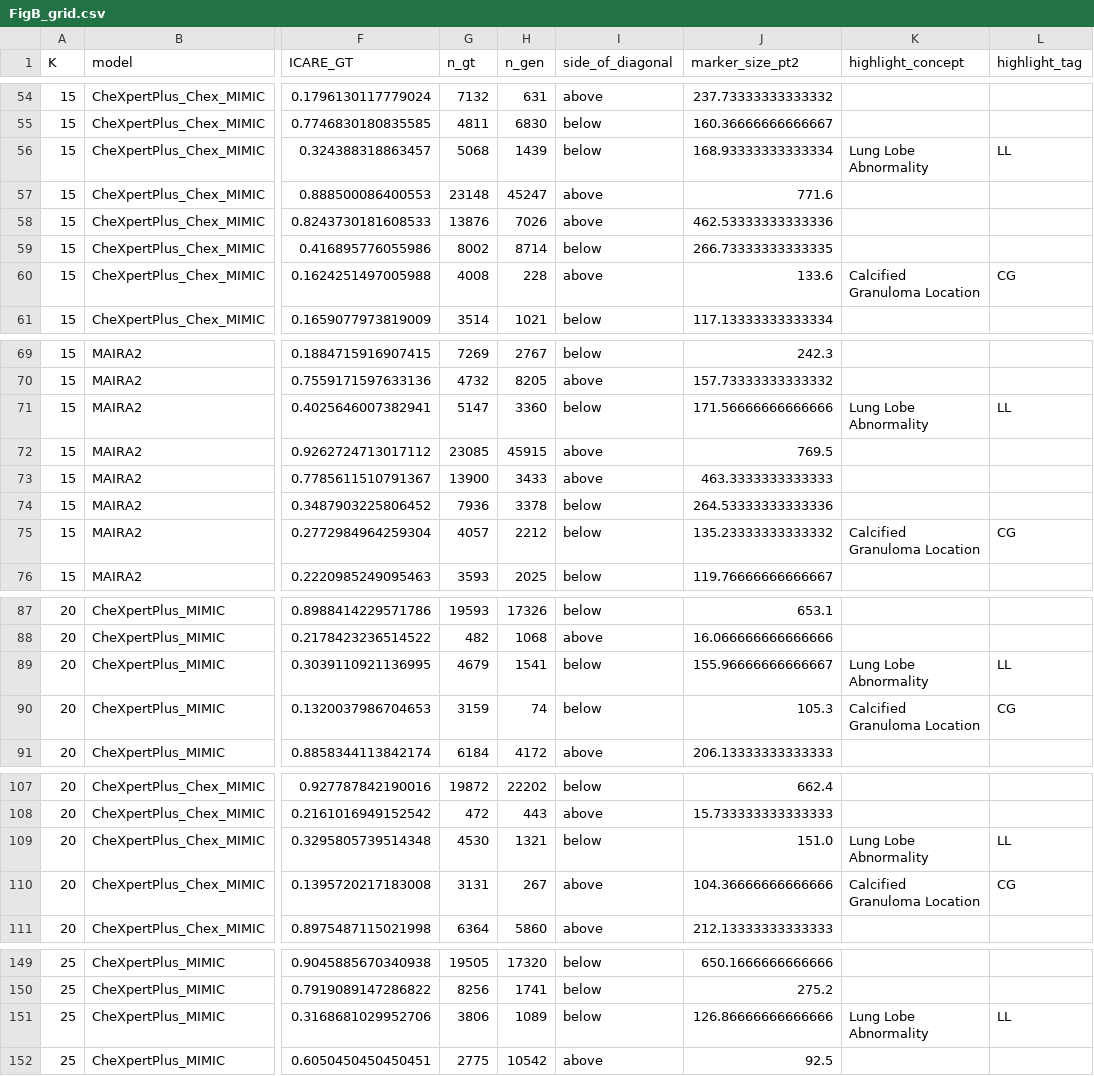
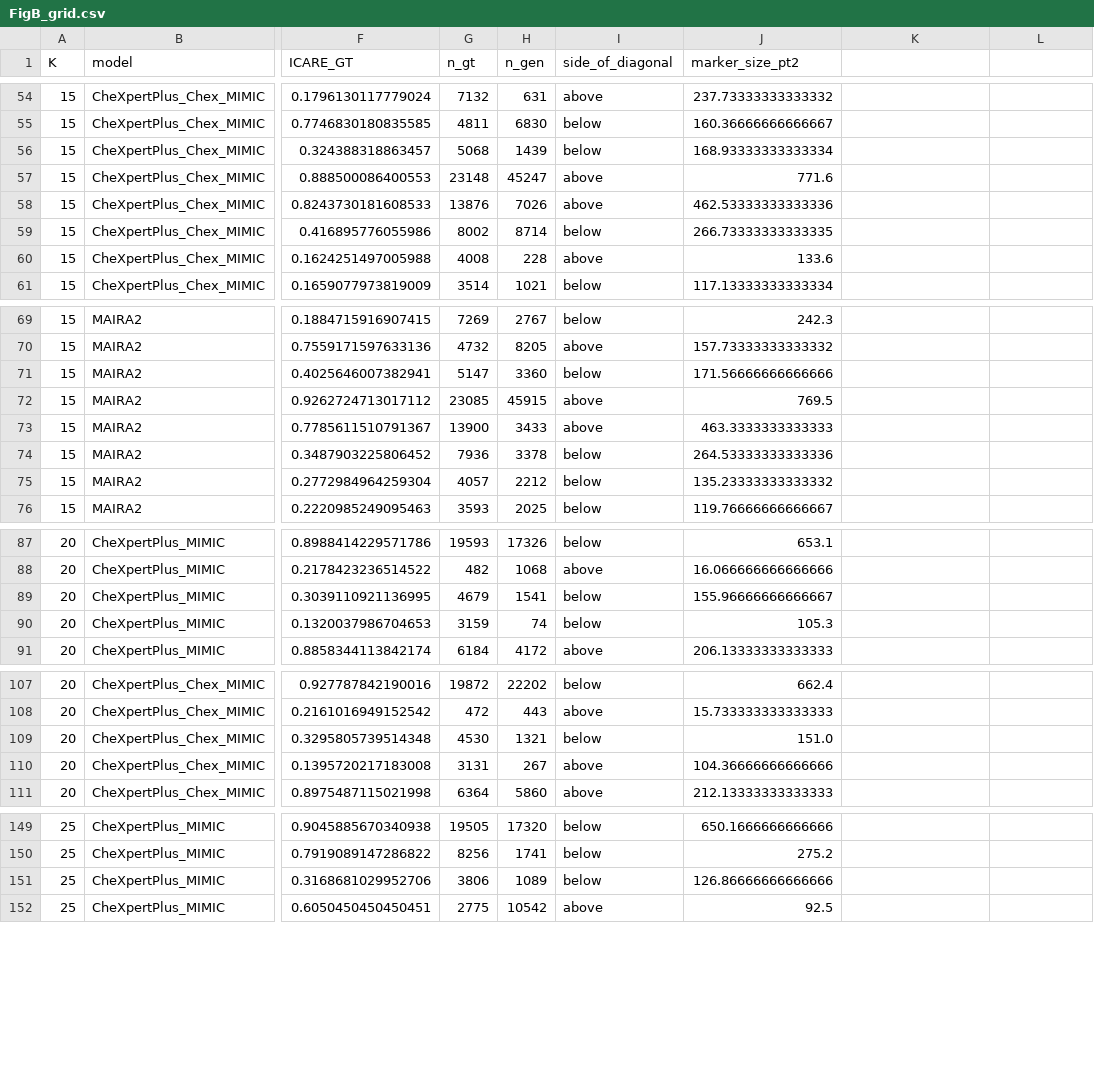
Before and after one commit to nyuolab/ICARE_score, a CSV file: results/revision_r2/final/SourceData_R2_csv/FigB_grid.csv, drawn as a sheet; only a part is shown, gaps mark what is left out; the diff covers the shown part only; the diff names each change by its address in the sheet, - before the commit and + after, or states it on an @@ line.

Commit message:
R2 revision: plain Fig. B and full concept-by-K table

```diff
--- a/results/revision_r2/final/SourceData_R2_csv/FigB_grid.csv
+++ b/results/revision_r2/final/SourceData_R2_csv/FigB_grid.csv
-K1: highlight_concept
+K1: (empty)
-L1: highlight_tag
+L1: (empty)
-K56: Lung Lobe Abnormality
+K56: (empty)
-L56: LL
+L56: (empty)
-K60: Calcified Granuloma Location
+K60: (empty)
-L60: CG
+L60: (empty)
-K71: Lung Lobe Abnormality
+K71: (empty)
-L71: LL
+L71: (empty)
-K75: Calcified Granuloma Location
+K75: (empty)
-L75: CG
+L75: (empty)
-K89: Lung Lobe Abnormality
+K89: (empty)
-L89: LL
+L89: (empty)
-K90: Calcified Granuloma Location
+K90: (empty)
-L90: CG
+L90: (empty)
-K109: Lung Lobe Abnormality
+K109: (empty)
-L109: LL
+L109: (empty)
-K110: Calcified Granuloma Location
+K110: (empty)
-L110: CG
+L110: (empty)
-K151: Lung Lobe Abnormality
+K151: (empty)
-L151: LL
+L151: (empty)
```
Also changed, not shown: 42 edited cells elsewhere in this file, 9 other files.
